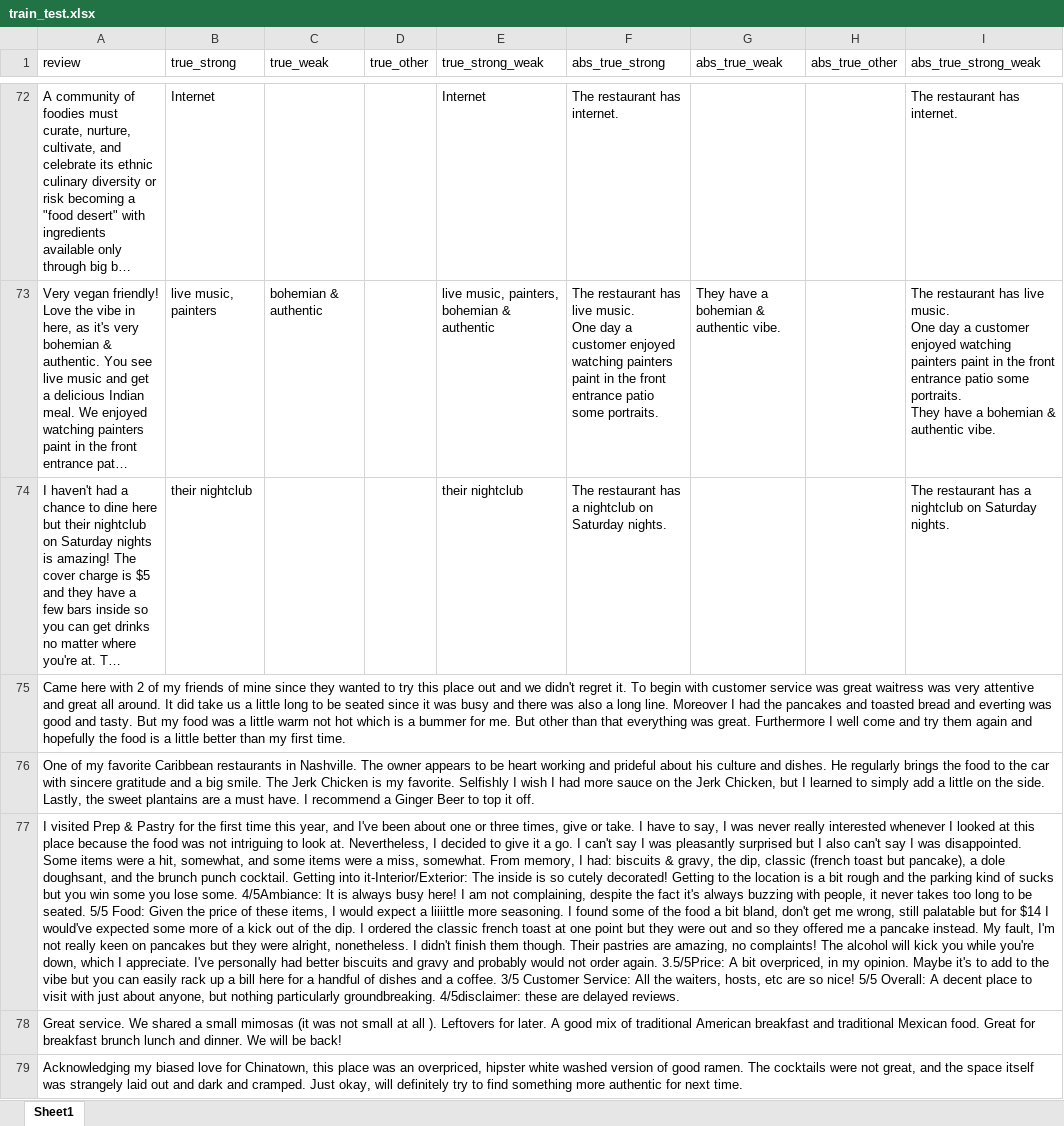
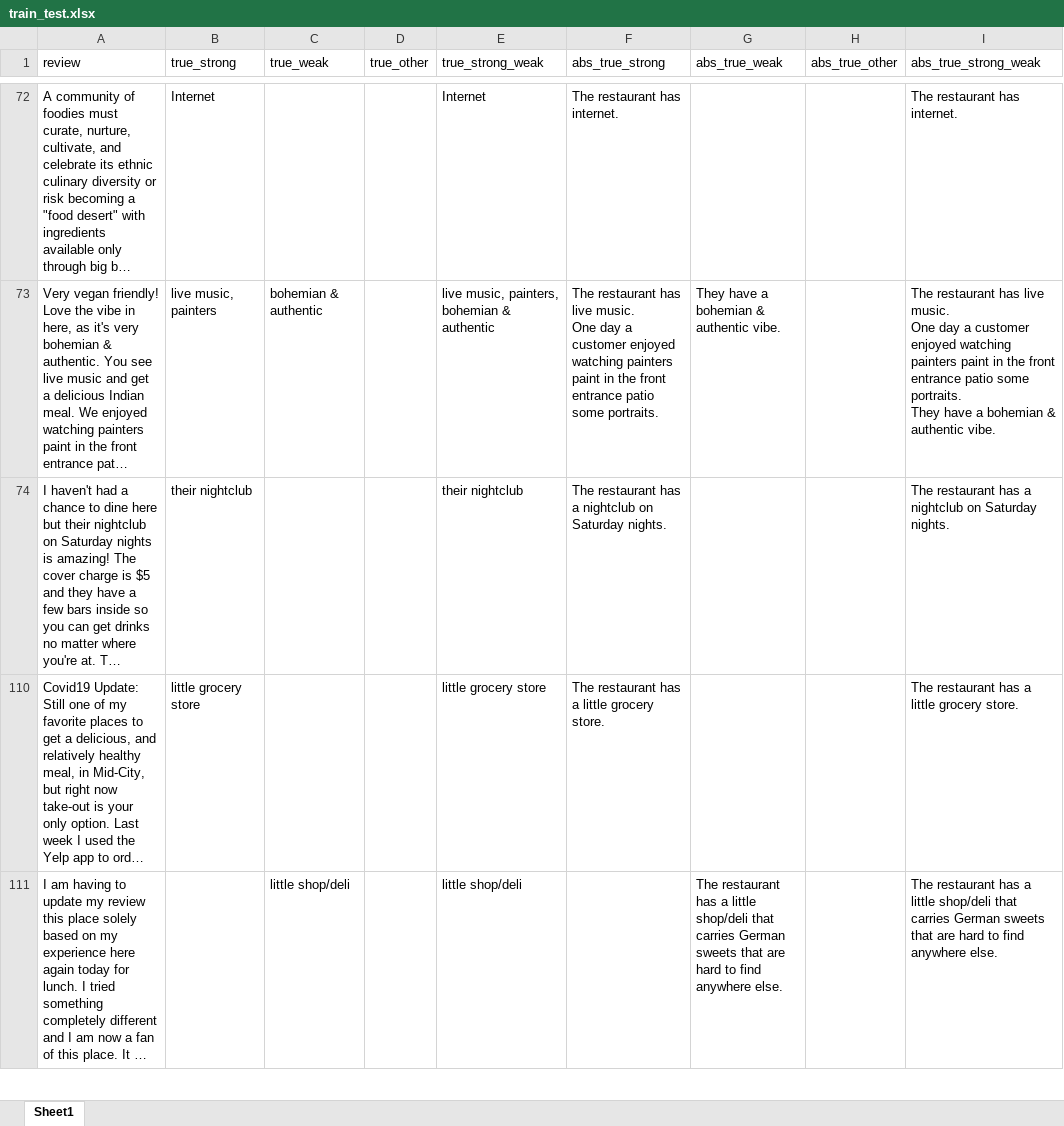
Before and after one commit to smitanannaware/XtrAtA, an Excel workbook: dataset/restaurants/train_test/train_test.xlsx, sheet Sheet1, drawn as a sheet; only a part is shown, gaps mark what is left out; the shorter side is filled out with more unchanged rows; long unchanged cells end in …; values as stored, in another font and other column widths than the file's, no borders; the diff covers the shown part only; the diff names each change by its address in the sheet, - before the commit and + after, or states it on an @@ line.

```diff
--- a/dataset/restaurants/train_test/train_test.xlsx (sheet Sheet1)
+++ b/dataset/restaurants/train_test/train_test.xlsx (sheet Sheet1)
@@ row 75 hidden: Came here with 2 of my friends of mine since they wanted to try this place out and we didn't regret it. To begin with customer service was great waitress was very attentive and great all around. It did take us a little long to be seated since it was busy and there was also a long line. Moreover I had the pancakes and toasted bread and everting was good and tasty. But my food was a little warm not hot which is a bummer for me. But other than that everything was great. Furthermore I well come and try them again and hopefully the food is a little better than my first time. @@
@@ row 76 hidden: One of my favorite Caribbean restaurants in Nashville. The owner appears to be heart working and prideful about his culture and dishes. He regularly brings the food to the car with sincere gratitude and a big smile. The Jerk Chicken is my favorite. Selfishly I wish I had more sauce on the Jerk Chicken, but I learned to simply add a little on the side. Lastly, the sweet plantains are a must have. I recommend a Ginger Beer to top it off. @@
@@ row 77 hidden: I visited Prep & Pastry for the first time this year, and I've been about one or three times, give or take. I have to say, I was never really interested whenever I looked at this place because the food was not intriguing to look at. Nevertheless, I decided to give it a go. I can't say I was pleasantly surprised but I also can't say I was disappointed. Some items were a hit, somewhat, and some items were a miss, somewhat. From memory, I had: biscuits & gravy, the dip, classic (french toast but pancake), a dole doughsant, and the brunch punch cocktail. Getting into it-Interior/Exterior: The inside is so cutely decorated! Getting to the location is a bit rough and the parking kind of sucks but you win some you lose some. 4/5Ambiance: It is always busy here! I am not complaining, despite the fact it's always buzzing with people, it never takes too long to be seated. 5/5 Food: Given the price of these items, I would expect a liiiittle more seasoning. I found some of the food a bit bland, don't get me wrong, still palatable but for $14 I would've expected some more of a kick out of the dip. I ordered the classic french toast at one point but they were out and so they offered me a pancake instead. My fault, I'm not really keen on pancakes but they were alright, nonetheless. I didn't finish them though. Their pastries are amazing, no complaints! The alcohol will kick you while you're down, which I appreciate. I've personally had better biscuits and gravy and probably would not order again. 3.5/5Price: A bit overpriced, in my opinion. Maybe it's to add to the vibe but you can easily rack up a bill here for a handful of dishes and a coffee. 3/5 Customer Service: All the waiters, hosts, etc are so nice! 5/5 Overall: A decent place to visit with just about anyone, but nothing particularly groundbreaking. 4/5disclaimer: these are delayed reviews. @@
@@ row 78 hidden: Great service. We shared a small mimosas (it was not small at all ). Leftovers for later. A good mix of traditional American breakfast and traditional Mexican food. Great for breakfast brunch lunch and dinner. We will be back! @@
@@ row 79 hidden: Acknowledging my biased love for Chinatown, this place was an overpriced, hipster white washed version of good ramen. The cocktails were not great, and the space itself was strangely laid out and dark and cramped. Just okay, will definitely try to find something more authentic for next time. @@
```
Also changed, not shown: 88 hidden or unhidden rows and 4 edited cells elsewhere in this sheet, dataset/hair_salons/dev/dev.xlsx, dataset/hair_salons/train_test/train_test.xlsx, 3 other files.
